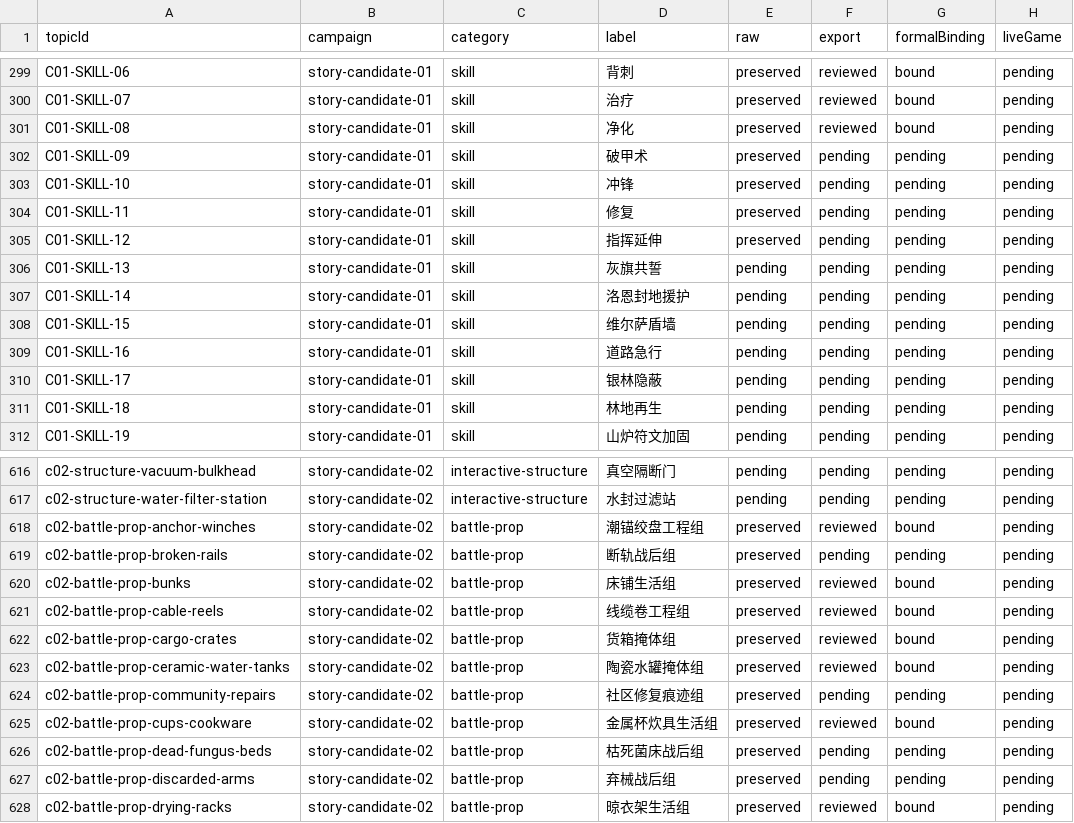
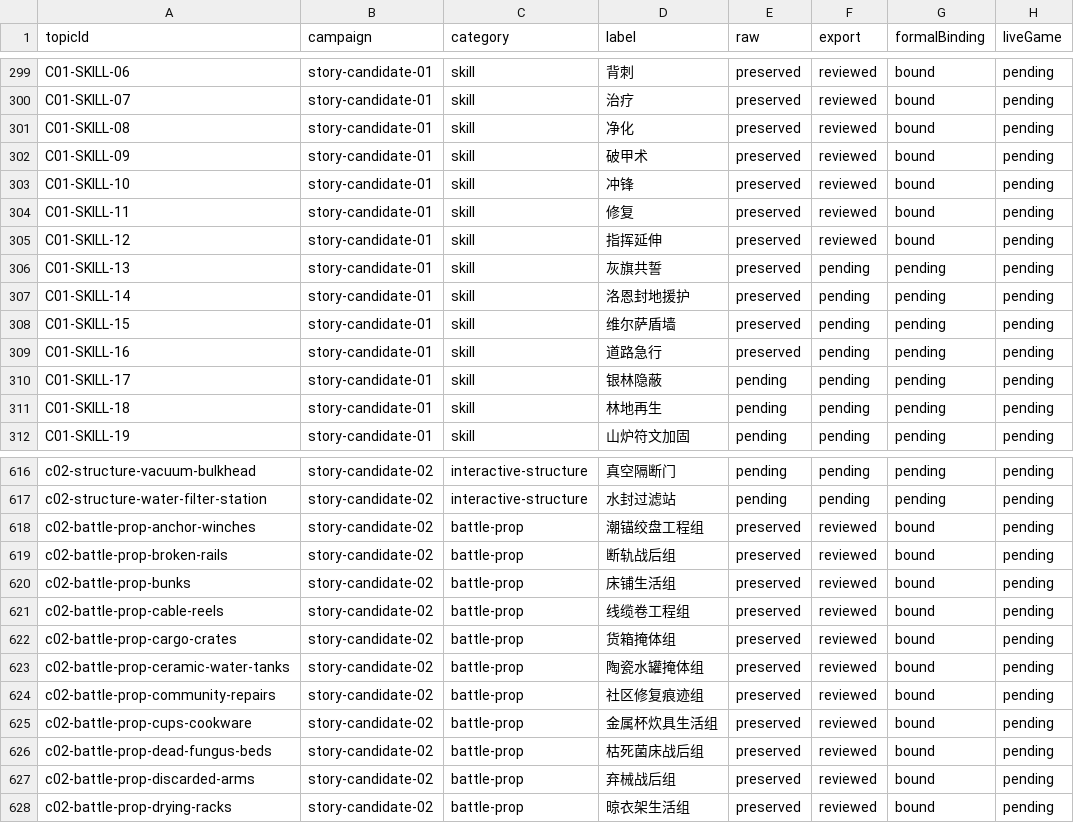
Before and after one commit to Tangerg/empire, a CSV file: docs/art-rebuild-20261019/approved-v5/scope-ledger.csv, drawn as a sheet; only a part is shown, gaps mark what is left out; the diff names each change by its address in the sheet, - before the commit and + after, or states it on an @@ line.

```diff
--- a/docs/art-rebuild-20261019/approved-v5/scope-ledger.csv
+++ b/docs/art-rebuild-20261019/approved-v5/scope-ledger.csv
-F302:F305 (export): pending
+F302:F305 (export): reviewed
-G302:G305 (formalBinding): pending
+G302:G305 (formalBinding): bound
-E306:E309 (raw): pending
+E306:E309 (raw): preserved
-F619 (export): pending
+F619 (export): reviewed
-G619 (formalBinding): pending
+G619 (formalBinding): bound
-F624 (export): pending
+F624 (export): reviewed
-G624 (formalBinding): pending
+G624 (formalBinding): bound
-F626:F627 (export): pending
+F626:F627 (export): reviewed
-G626:G627 (formalBinding): pending
+G626:G627 (formalBinding): bound
```
Also changed, not shown: 22 other files.
